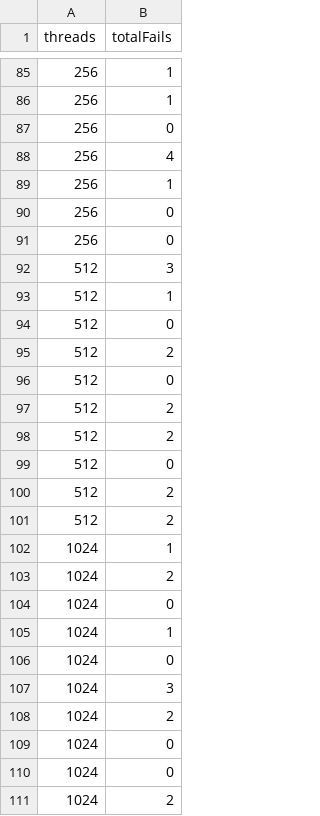
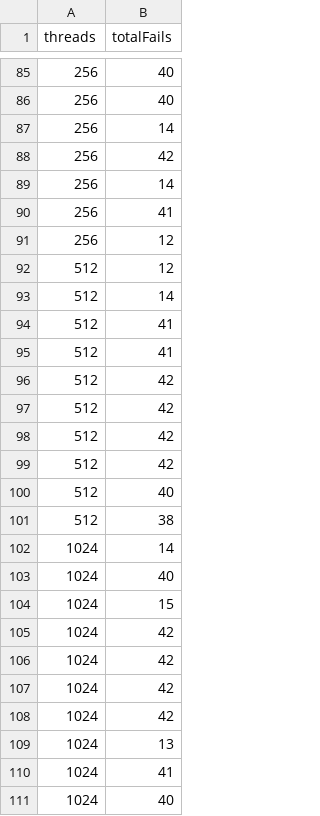
Before and after one commit to AllenJue/threadpool, a CSV file: timing/c_fail.csv, drawn as a sheet; only a part is shown, gaps mark what is left out; the diff covers the shown part only.

```diff
--- a/timing/c_fail.csv
+++ b/timing/c_fail.csv
@@ -85,27 +85,27 @@ threads, totalFails
-256, 1
-256, 1
-256, 0
-256, 4
-256, 1
-256, 0
-256, 0
-512, 3
-512, 1
-512, 0
-512, 2
-512, 0
-512, 2
-512, 2
-512, 0
-512, 2
-512, 2
-1024, 1
-1024, 2
-1024, 0
-1024, 1
-1024, 0
-1024, 3
-1024, 2
-1024, 0
-1024, 0
-1024, 2
+256, 40
+256, 40
+256, 14
+256, 42
+256, 14
+256, 41
+256, 12
+512, 12
+512, 14
+512, 41
+512, 41
+512, 42
+512, 42
+512, 42
+512, 42
+512, 40
+512, 38
+1024, 14
+1024, 40
+1024, 15
+1024, 42
+1024, 42
+1024, 42
+1024, 42
+1024, 13
+1024, 41
+1024, 40
```
Also changed, not shown: 3 added rows, 3 removed rows, 2 moved rows and 37 edited cells elsewhere in this file, timing/my_fail.csv, 19 other files.
